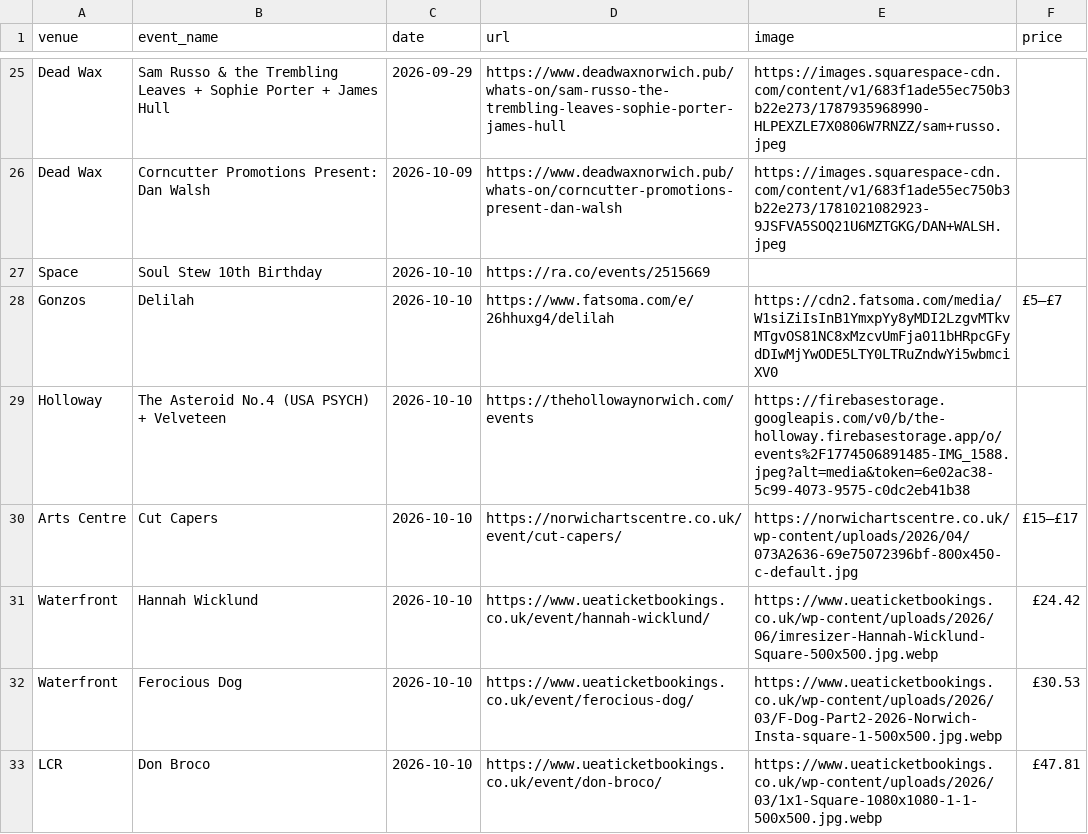
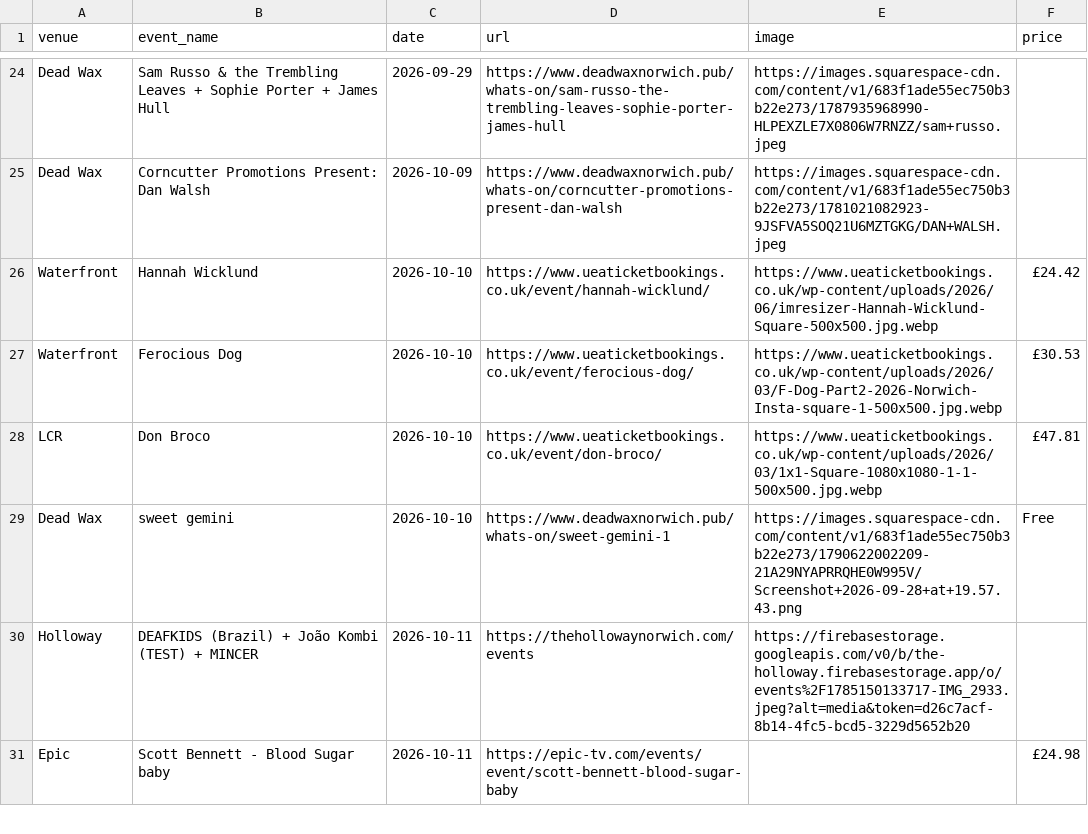
Before and after one commit to nathankjw/GigsNorwich-scraper, a CSV file: scraped_data/norwich_gigs.csv, drawn as a sheet; only a part is shown, gaps mark what is left out; the shorter side is filled out with more unchanged rows; the diff covers the shown part only.

```diff
--- a/scraped_data/norwich_gigs.csv
+++ b/scraped_data/norwich_gigs.csv
@@ -26,6 +25,2 @@ Dead Wax,Sam Russo & the Trembling Leaves + Sophie Porter + James Hull,2026-09-2
 Dead Wax,Corncutter Promotions Present: Dan Walsh,2026-10-09,https://www.deadwaxnorwich.pub/whats-on/corncutter-promotions-present-dan-walsh,https://images.squarespace-cdn.com/content/v1/683f1ade55ec750b3b22e273/1781021082923-9JSFVA5SOQ21U6MZTGKG/DAN+WALSH.jpeg,
-Space,Soul Stew 10th Birthday,2026-10-10,https://ra.co/events/2515669,,
-Gonzos,Delilah,2026-10-10,https://www.fatsoma.com/e/26hhuxg4/delilah,https://cdn2.fatsoma.com/media/W1siZiIsInB1YmxpYy8yMDI2LzgvMTkvMTgvOS81NC8xMzcvUmFja011bHRpcGFydDIwMjYwODE5LTY0LTRuZndwYi5wbmciXV0,£5–£7
-Holloway,The Asteroid No.4 (USA PSYCH) + Velveteen,2026-10-10,https://thehollowaynorwich.com/events,https://firebasestorage.googleapis.com/v0/b/the-holloway.firebasestorage.app/o/events%2F1774506891485-IMG_1588.jpeg?alt=media&token=6e02ac38-5c99-4073-9575-c0dc2eb41b38,
-Arts Centre,Cut Capers,2026-10-10,https://norwichartscentre.co.uk/event/cut-capers/,https://norwichartscentre.co.uk/wp-content/uploads/2026/04/073A2636-69e75072396bf-800x450-c-default.jpg,£15–£17
 Waterfront,Hannah Wicklund,2026-10-10,https://www.ueaticketbookings.co.uk/event/hannah-wicklund/,https://www.ueaticketbookings.co.uk/wp-content/uploads/2026/06/imresizer-Hannah-Wicklund-Square-500x500.jpg.webp,£24.42
```
Also changed, not shown: 7 removed rows and 2 edited cells elsewhere in this file, scraped_data/norwich_gigs_flat.csv, 1 other file.
